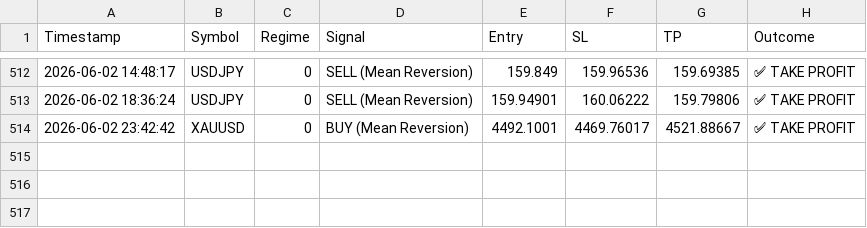
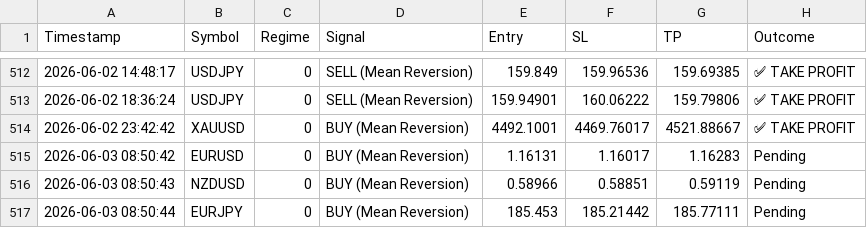
Before and after one commit to ykclassic/Delphi-Oracle, a CSV file: logs/trade_log.csv, drawn as a sheet; only a part is shown, gaps mark what is left out.

Commit message:
📊 Update: Performance Logs [skip ci]

```diff
--- a/logs/trade_log.csv
+++ b/logs/trade_log.csv
@@ -514 +514,4 @@ Timestamp,Symbol,Regime,Signal,Entry,SL,TP,Outcome
 2026-06-02 23:42:42,XAUUSD,0,BUY (Mean Reversion),4492.1001,4469.76017,4521.88667,✅ TAKE PROFIT
+2026-06-03 08:50:42,EURUSD,0,BUY (Mean Reversion),1.16131,1.16017,1.16283,Pending
+2026-06-03 08:50:43,NZDUSD,0,BUY (Mean Reversion),0.58966,0.58851,0.59119,Pending
+2026-06-03 08:50:44,EURJPY,0,BUY (Mean Reversion),185.453,185.21442,185.77111,Pending
```
